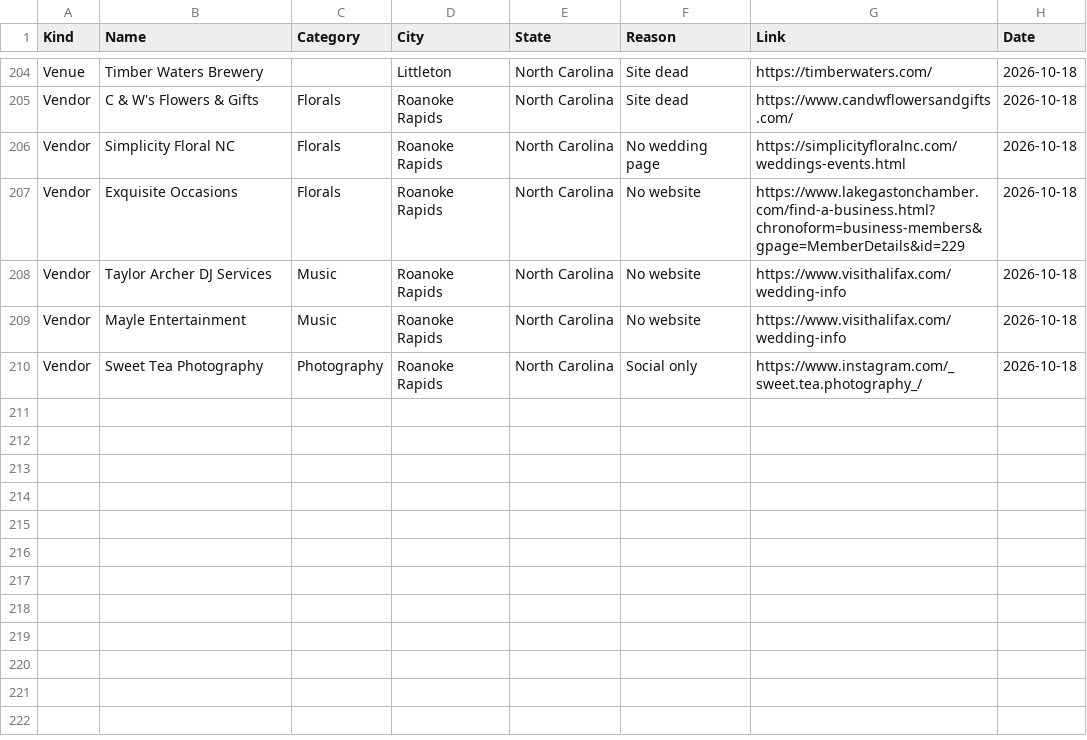
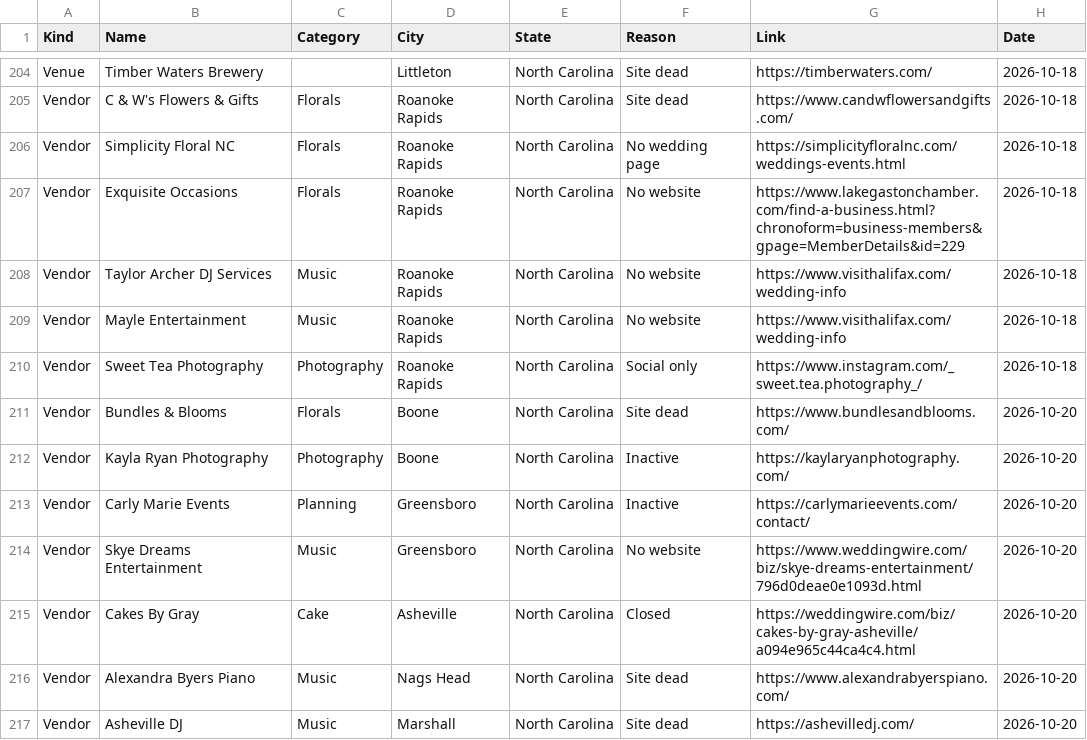
Before and after one commit to dukemackle/Wedding-Build, a TSV file: src/lib/batches/skipped/north-carolina.tsv, drawn as a sheet; only a part is shown, gaps mark what is left out; the diff names each change by its address in the sheet, - before the commit and + after, or states it on an @@ line.

```diff
--- a/src/lib/batches/skipped/north-carolina.tsv
+++ b/src/lib/batches/skipped/north-carolina.tsv
+row 211: Vendor | Bundles & Blooms | Florals | Boone | North Carolina | Site dead | https://www.bundlesandblooms.com/ | 2026-10-20
+row 212: Vendor | Kayla Ryan Photography | Photography | Boone | North Carolina | Inactive | https://kaylaryanphotography.com/ | 2026-10-20
+row 213: Vendor | Carly Marie Events | Planning | Greensboro | North Carolina | Inactive | https://carlymarieevents.com/contact/ | 2026-10-20
+row 214: Vendor | Skye Dreams Entertainment | Music | Greensboro | North Carolina | No website | https://www.weddingwire.com/biz/skye-dreams-entertainment/796d0deae0e1093d.html | 2026-10-20
+row 215: Vendor | Cakes By Gray | Cake | Asheville | North Carolina | Closed | https://weddingwire.com/biz/cakes-by-gray-asheville/a094e965c44ca4c4.html | 2026-10-20
+row 216: Vendor | Alexandra Byers Piano | Music | Nags Head | North Carolina | Site dead | https://www.alexandrabyerspiano.com/ | 2026-10-20
+row 217: Vendor | Asheville DJ | Music | Marshall | North Carolina | Site dead | https://ashevilledj.com/ | 2026-10-20
```
Also changed, not shown: 1 other file.
